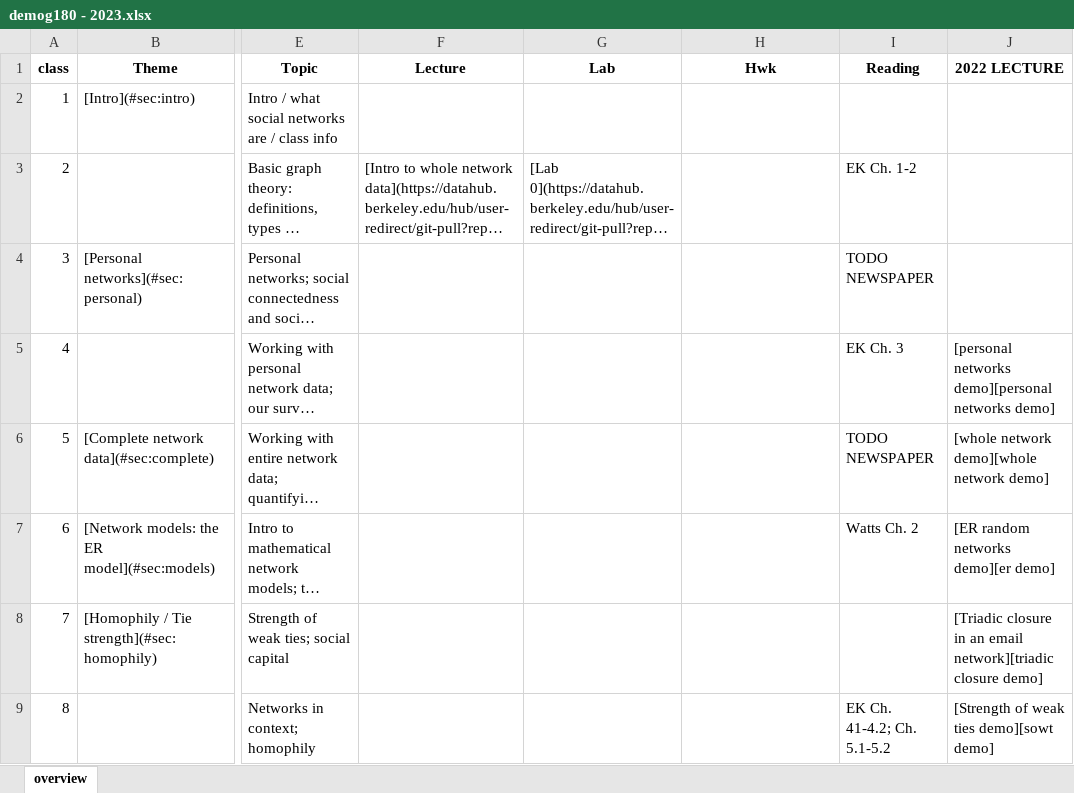
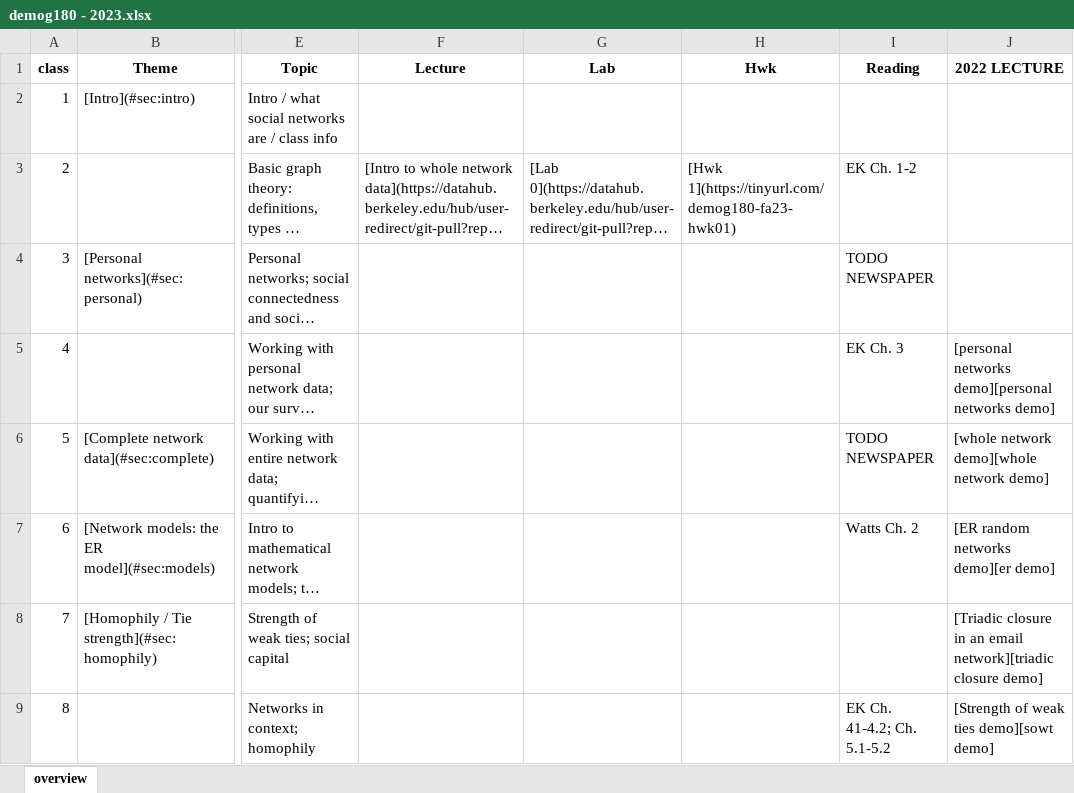
Before and after one commit to dfeehan/demog180-fa2023, an Excel workbook: syllabus/demog180 - 2023.xlsx, sheet overview, drawn as a sheet; only a part is shown, gaps mark what is left out; long unchanged cells end in …; values as stored, in another font and other column widths than the file's, no borders; the diff names each change by its address in the sheet, - before the commit and + after, or states it on an @@ line.

```diff
--- a/syllabus/demog180 - 2023.xlsx (sheet overview)
+++ b/syllabus/demog180 - 2023.xlsx (sheet overview)
-H3 (Hwk): (empty)
+H3 (Hwk): [Hwk 1](https://tinyurl.com/demog180-fa23-hwk01)
```
Also changed, not shown: 5 other files.
